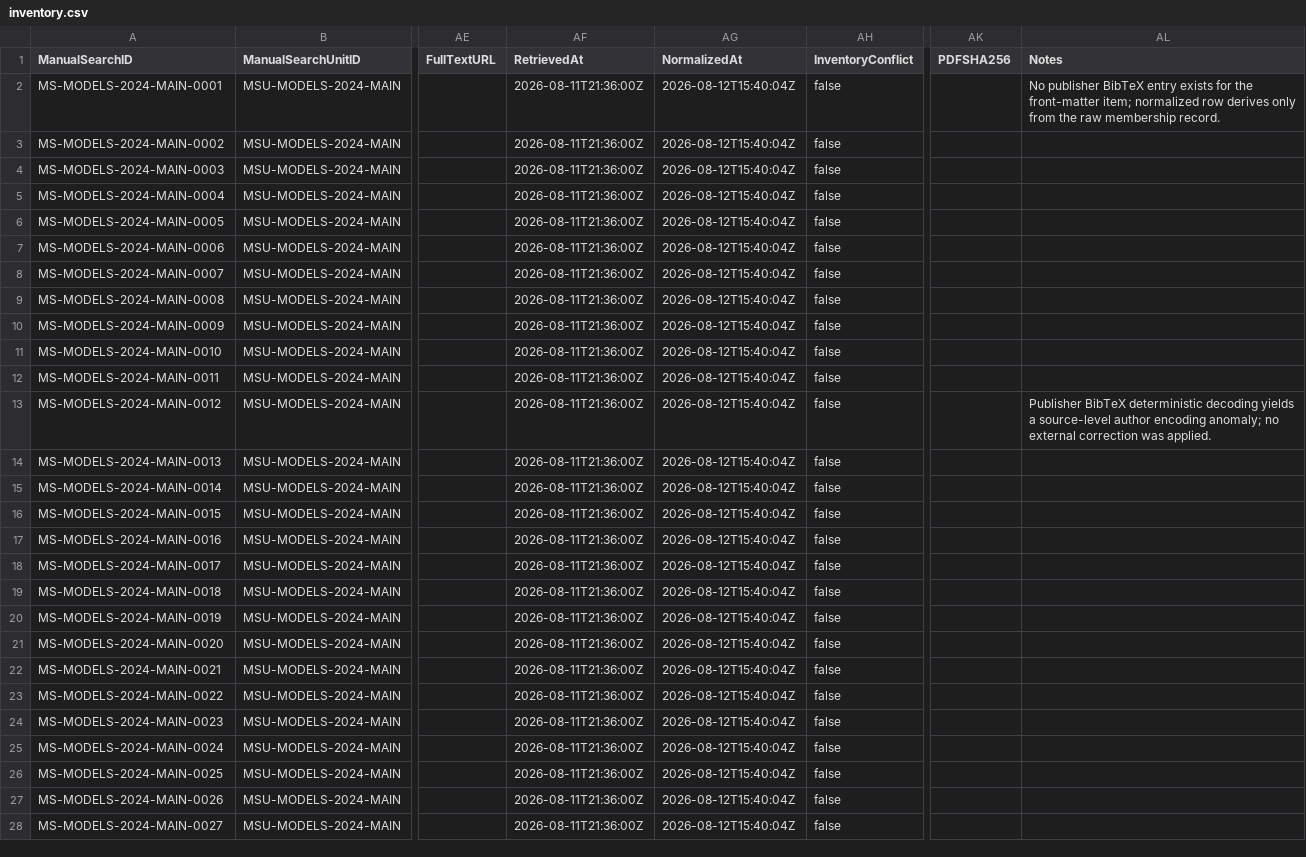
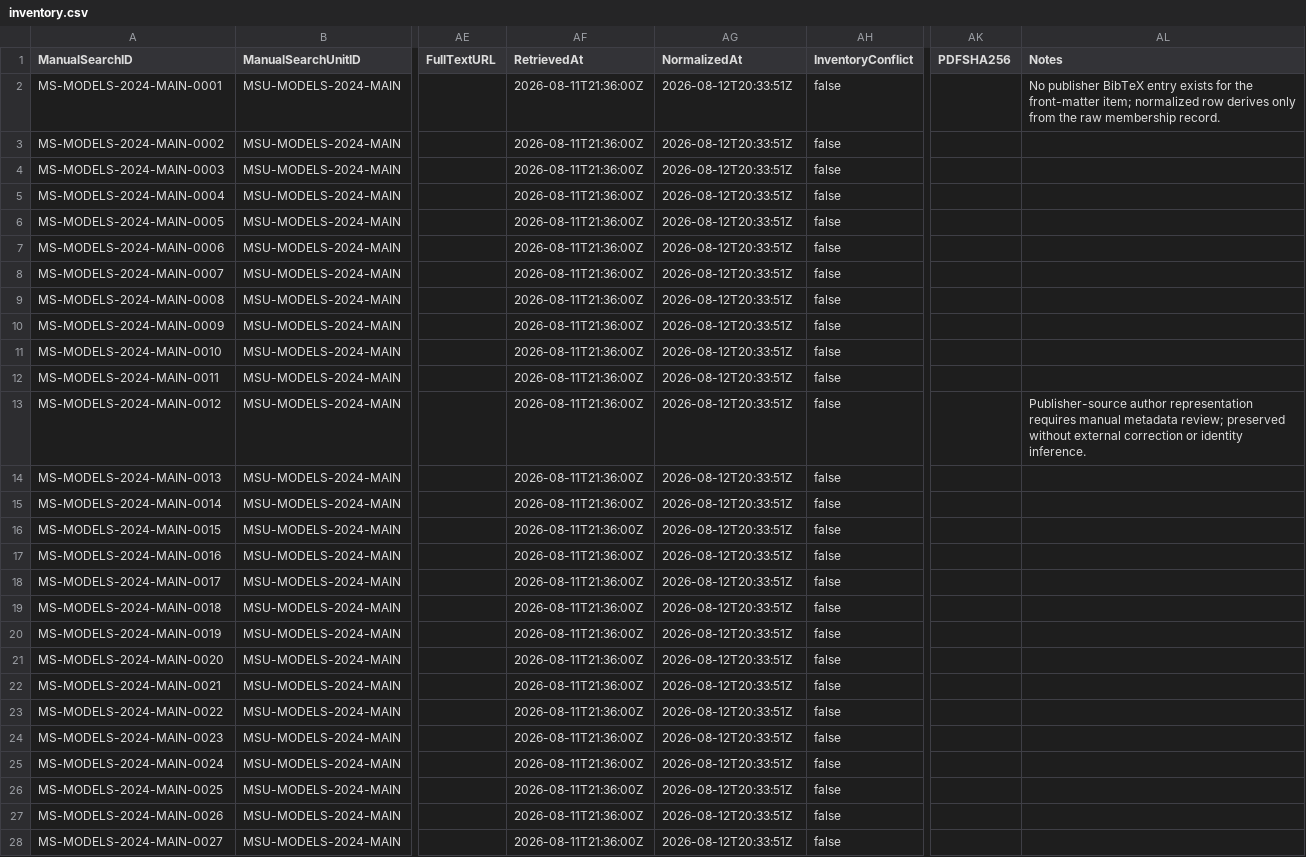
Before and after one commit to helaine-barreiros/uml-quality-study, a CSV file: search/manual/venues/models/2024/main/normalized/inventory.csv, drawn as a sheet; only a part is shown, gaps mark what is left out; the diff names each change by its address in the sheet, - before the commit and + after, or states it on an @@ line.

Commit message:
fix: enforce atomic metadata normalization

```diff
--- a/search/manual/venues/models/2024/main/normalized/inventory.csv
+++ b/search/manual/venues/models/2024/main/normalized/inventory.csv
-AG2:AG28 (NormalizedAt): 2026-08-12T15:40:04Z
+AG2:AG28 (NormalizedAt): 2026-08-12T20:33:51Z
-AL13 (Notes): Publisher BibTeX deterministic decoding yields a source-level author encoding anomaly; no external correction was applied.
+AL13 (Notes): Publisher-source author representation requires manual metadata review; preserved without external correction or identity inference.
```
Also changed, not shown: 4 other files.
